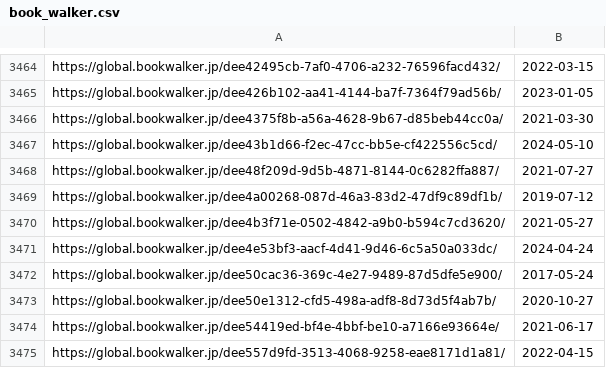
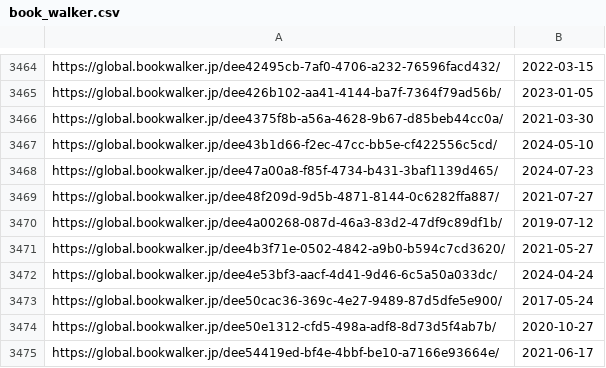
Before and after one commit to LNRelease/lnrelease.github.io, a CSV file: book_walker.csv, drawn as a sheet; only a part is shown, gaps mark what is left out; the shorter side is filled out with more unchanged rows.

```diff
--- a/book_walker.csv
+++ b/book_walker.csv
@@ -3467,2 +3467,3 @@ https://global.bookwalker.jp/dee4375f8b-a56a-4628-9b67-d85beb44cc0a/,2021-03-30
 https://global.bookwalker.jp/dee43b1d66-f2ec-47cc-bb5e-cf422556c5cd/,2024-05-10
+https://global.bookwalker.jp/dee47a00a8-f85f-4734-b431-3baf1139d465/,2024-07-23
 https://global.bookwalker.jp/dee48f209d-9d5b-4871-8144-0c6282ffa887/,2021-07-27
```
Also changed, not shown: 3 other files.
